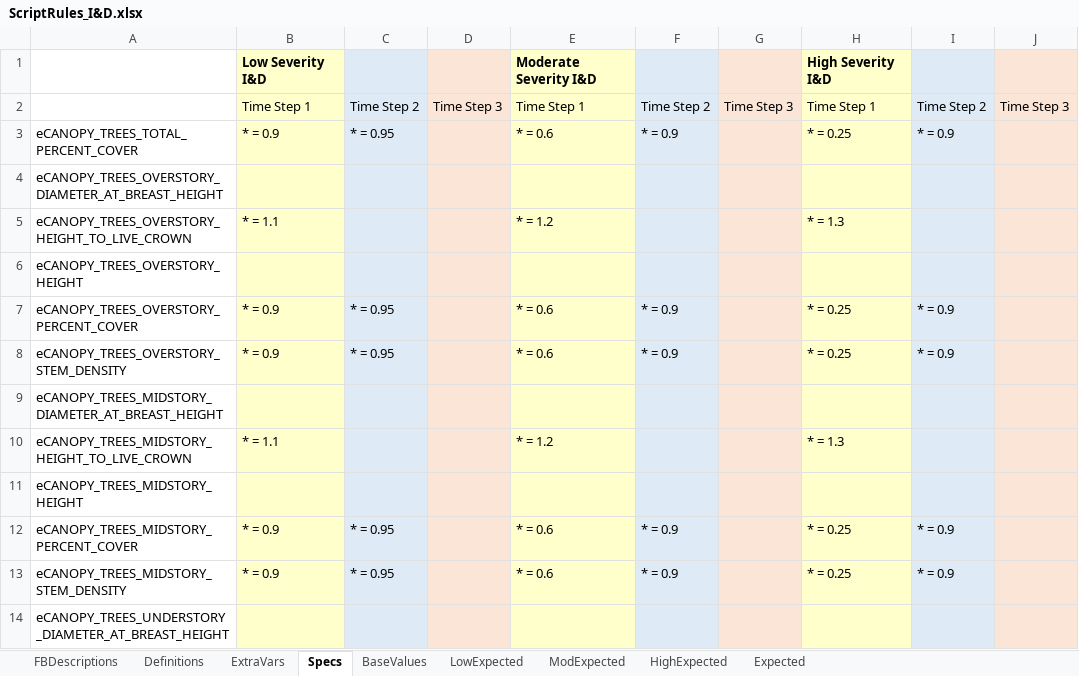
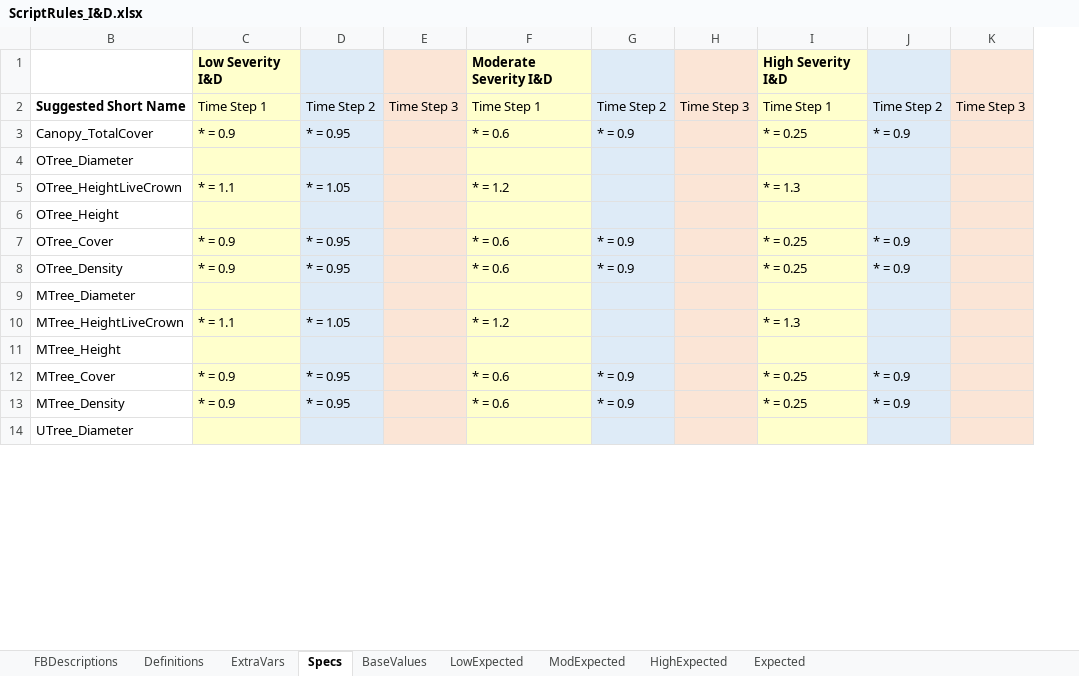
Before and after one commit to pnwairfire/fera-landfiredisturbance, an Excel workbook: specifications/ScriptRules_I&D.xlsx, sheet Specs, drawn as a sheet; only a part is shown; values as stored, in another font and other column widths than the file's, no borders; removed rows and columns are numbered as before the commit, all else as after; the diff covers the shown part only; the diff names each change by its address in the sheet, - before the commit and + after, or states it on an @@ line.

```diff
--- a/specifications/ScriptRules_I&D.xlsx (sheet Specs)
+++ b/specifications/ScriptRules_I&D.xlsx (sheet Specs)
@@ column A hidden, rows 3-14: eCANOPY_TREES_TOTAL_PERCENT_COVER | eCANOPY_TREES_OVERSTORY_DIAMETER_AT_BREAST_HEIGHT | eCANOPY_TREES_OVERSTORY_HEIGHT_TO_LIVE_CROWN | eCANOPY_TREES_OVERSTORY_HEIGHT | eCANOPY_TREES_OVERSTORY_PERCENT_COVER | eCANOPY_TREES_OVERSTORY_STEM_DENSITY | eCANOPY_TREES_MIDSTORY_DIAMETER_AT_BREAST_HEIGHT | eCANOPY_TREES_MIDSTORY_HEIGHT_TO_LIVE_CROWN | eCANOPY_TREES_MIDSTORY_HEIGHT | eCANOPY_TREES_MIDSTORY_PERCENT_COVER | eCANOPY_TREES_MIDSTORY_STEM_DENSITY | eCANOPY_TREES_UNDERSTORY_DIAMETER_AT_BREAST_HEIGHT @@
+column B, rows 2-14: Suggested Short Name | Canopy_TotalCover | OTree_Diameter | OTree_HeightLiveCrown | OTree_Height | OTree_Cover | OTree_Density | MTree_Diameter | MTree_HeightLiveCrown | MTree_Height | MTree_Cover | MTree_Density | UTree_Diameter
-column C, rows 2-13: Time Step 2 | * = 0.95 |  |  |  | * = 0.95 | * = 0.95 |  |  |  | * = 0.95 | * = 0.95
+column E, row 2: Time Step 3
-column J, row 2: Time Step 3
+column K, row 2: Time Step 3
-D1:D14 fill: #FBE5D6
+D1:D14 fill: #DEEBF7
-D2: Time Step 3
+D2: Time Step 2
-D3: (empty)
+D3: * = 0.95
-D5: (empty)
+D5: * = 1.05
-D7:D8: (empty)
+D7:D8: * = 0.95
-D10: (empty)
+D10: * = 1.05
-D12:D13: (empty)
+D12:D13: * = 0.95
```
Also changed, not shown: 17 added rows, 17 removed rows, 5 edited cells and cell formats elsewhere in this sheet, sheet HighExpected, sheet LowExpected, sheet Expected, sheet ModExpected, formulas that keep their value, 2 other files.
